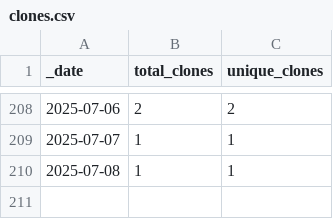
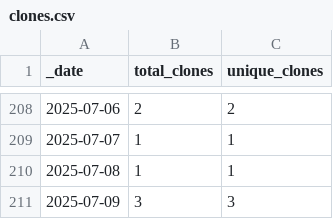
Before and after one commit to jenniferstruthers1-nhs/rap_website_traffic, a CSV file: traffic/clones.csv, drawn as a sheet; only a part is shown, gaps mark what is left out.

Commit message:
GitHub traffic

```diff
--- a/traffic/clones.csv
+++ b/traffic/clones.csv
@@ -210 +210,2 @@ _date,total_clones,unique_clones
 2025-07-08,1,1
+2025-07-09,3,3
```
Also changed, not shown: traffic/views.csv, 1 other file.
